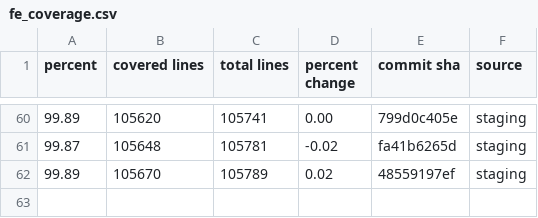
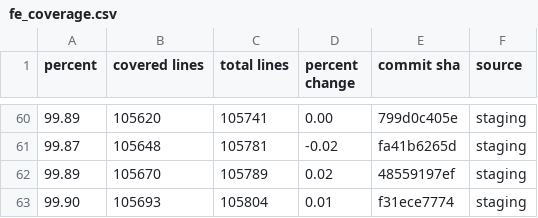
Before and after one commit to FarmBot/Farmbot-Web-App, a CSV file: fe_coverage.csv, drawn as a sheet; only a part is shown, gaps mark what is left out.

```diff
--- a/fe_coverage.csv
+++ b/fe_coverage.csv
@@ -62 +62,2 @@ percent,covered lines,total lines,percent change,commit sha,source
 99.89,105670,105789,0.02,48559197ef,staging
+99.90,105693,105804,0.01,f31ece7774,staging
```
Also changed, not shown: fps_history.csv, scene_metrics_app.csv, 6 other files.
